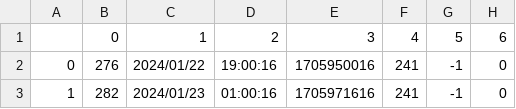
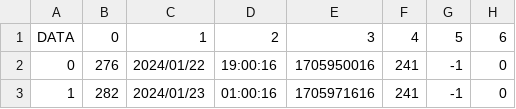
Before and after one commit to mathieuslplante/IMB_analysis, a CSV file: Buoy_data/IMB_MWang2024.csv, drawn as a sheet; only a part is shown; the diff names each change by its address in the sheet, - before the commit and + after, or states it on an @@ line.

Commit message:
Clean setup for DAL IMB buoy

```diff
--- a/Buoy_data/IMB_MWang2024.csv
+++ b/Buoy_data/IMB_MWang2024.csv
-A1: (empty)
+A1: DATA
```
Also changed, not shown: 7 other files.
